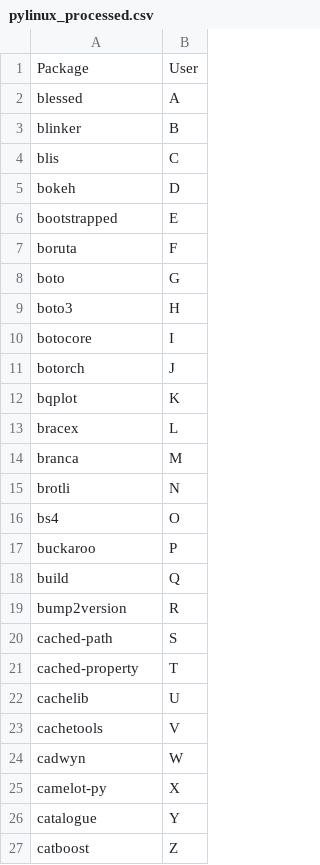
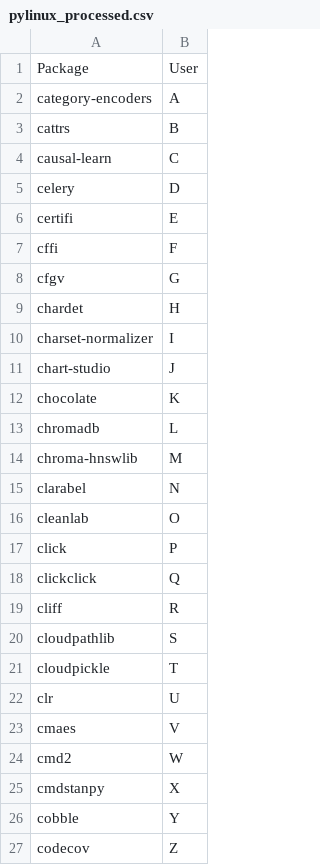
Before and after one commit to statisticsdevops/procpkgdlwrite, a CSV file: pylinux_processed.csv, drawn as a sheet.

Commit message:
Update pylinux_processed.csv

```diff
--- a/pylinux_processed.csv
+++ b/pylinux_processed.csv
@@ -1,27 +1,27 @@
 Package,User
-blessed,A
-blinker,B
-blis,C
-bokeh,D
-bootstrapped,E
-boruta,F
-boto,G
-boto3,H
-botocore,I
-botorch,J
-bqplot,K
-bracex,L
-branca,M
-brotli,N
-bs4,O
-buckaroo,P
-build,Q
-bump2version,R
-cached-path,S
-cached-property,T
-cachelib,U
-cachetools,V
-cadwyn,W
-camelot-py,X
-catalogue,Y
-catboost,Z
+category-encoders,A
+cattrs,B
+causal-learn,C
+celery,D
+certifi,E
+cffi,F
+cfgv,G
+chardet,H
+charset-normalizer,I
+chart-studio,J
+chocolate,K
+chromadb,L
+chroma-hnswlib,M
+clarabel,N
+cleanlab,O
+click,P
+clickclick,Q
+cliff,R
+cloudpathlib,S
+cloudpickle,T
+clr,U
+cmaes,V
+cmd2,W
+cmdstanpy,X
+cobble,Y
+codecov,Z
```
